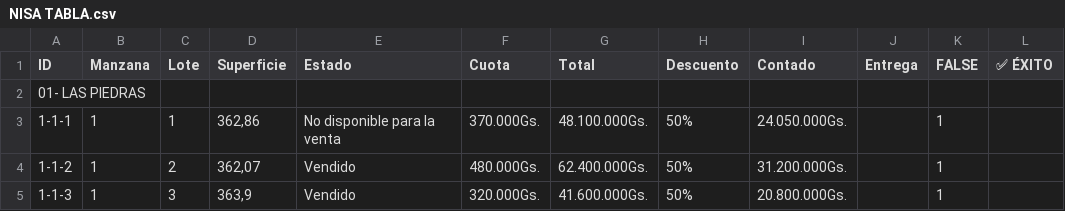
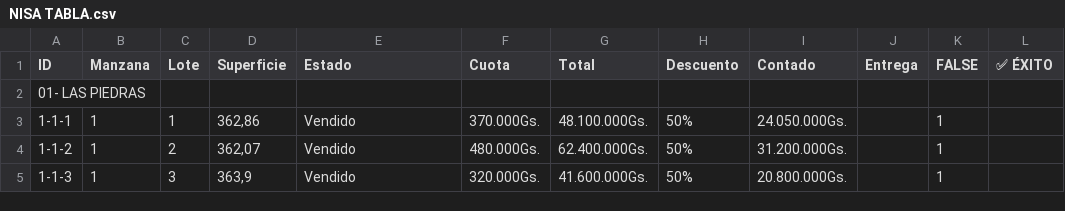
Before and after one commit to NISAWEBAPP/WEB-APP, a CSV file: NISA TABLA.csv, drawn as a sheet; only a part is shown.

Commit message:
Update from Sheet: 1/13/2026, 5:54:15 PM

```diff
--- a/NISA TABLA.csv
+++ b/NISA TABLA.csv
@@ -2,3 +2,3 @@ ID,Manzana,Lote,Superficie,Estado,Cuota,Total,Descuento,Contado,Entrega ,FALSE,
 01- LAS PIEDRAS,,,,,,,,,,,
-1-1-1,1,1,"362,86",No disponible para la venta,370.000Gs.,48.100.000Gs.,50%,24.050.000Gs.,,1,
+1-1-1,1,1,"362,86",Vendido,370.000Gs.,48.100.000Gs.,50%,24.050.000Gs.,,1,
 1-1-2,1,2,"362,07",Vendido,480.000Gs.,62.400.000Gs.,50%,31.200.000Gs.,,1,
```
